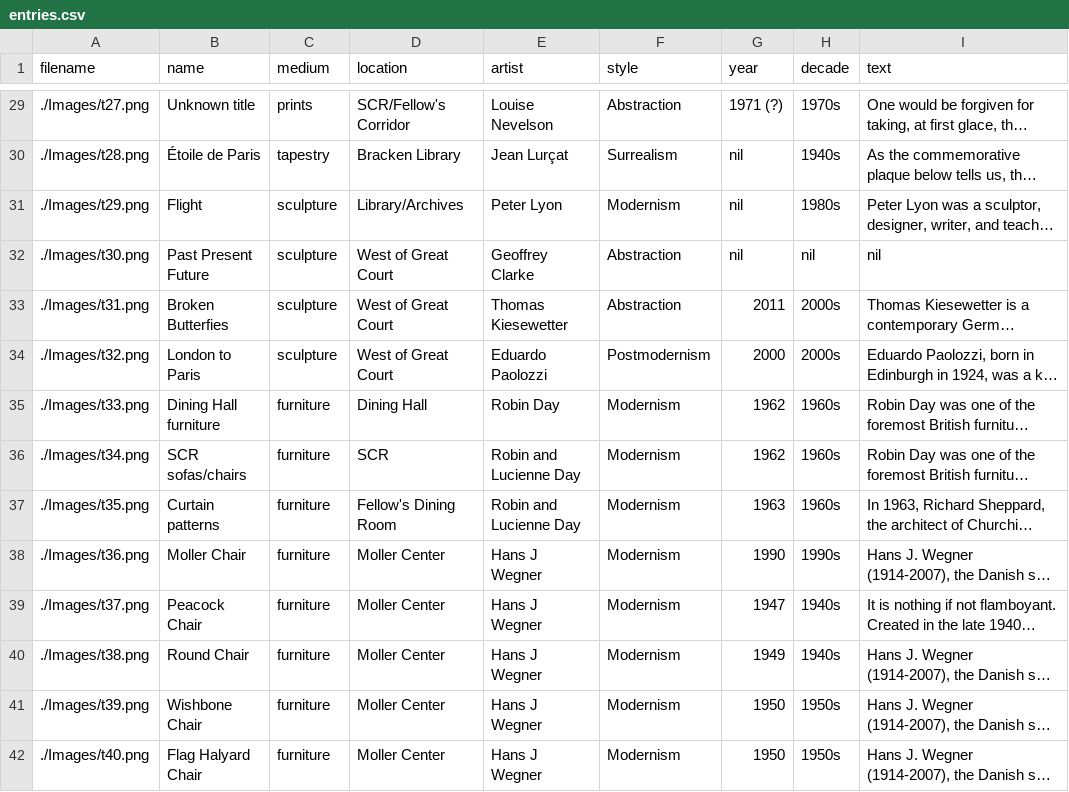
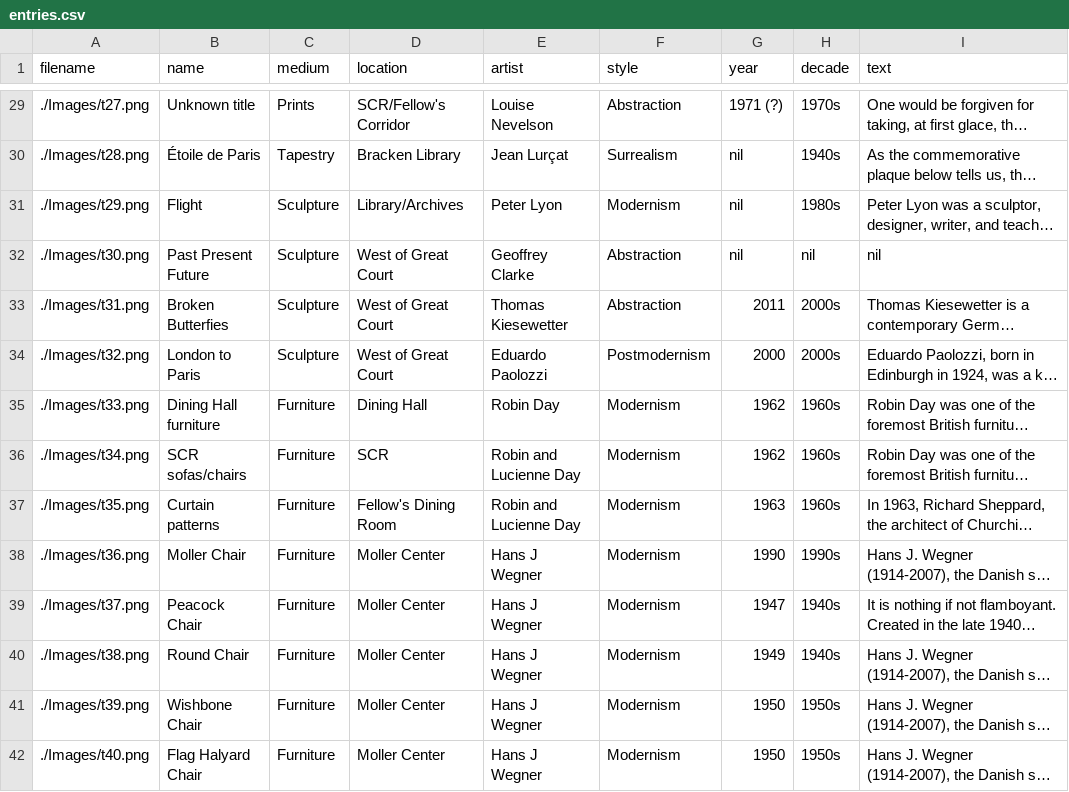
Before and after one commit to ChurchillCol/exhibition.github.io, a CSV file: entries.csv, drawn as a sheet; only a part is shown, gaps mark what is left out; long unchanged cells end in …; the diff covers the shown part only; the diff names each change by its address in the sheet, - before the commit and + after, or states it on an @@ line.

```diff
--- a/entries.csv
+++ b/entries.csv
-C29 (medium): prints
+C29 (medium): Prints
-C30 (medium): tapestry
+C30 (medium): Tapestry
-C31:C34 (medium): sculpture
+C31:C34 (medium): Sculpture
-C35:C42 (medium): furniture
+C35:C42 (medium): Furniture
```
Also changed, not shown: 48 edited cells elsewhere in this file, 3 other files.
